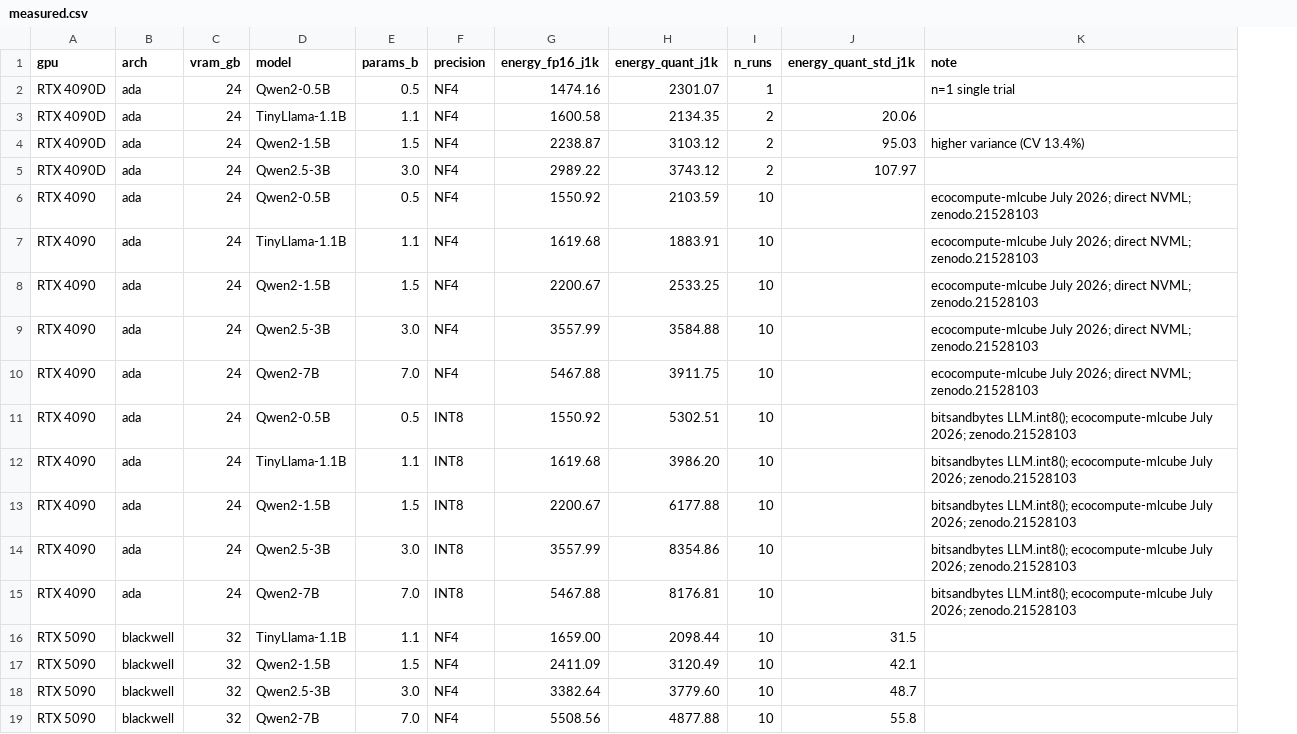
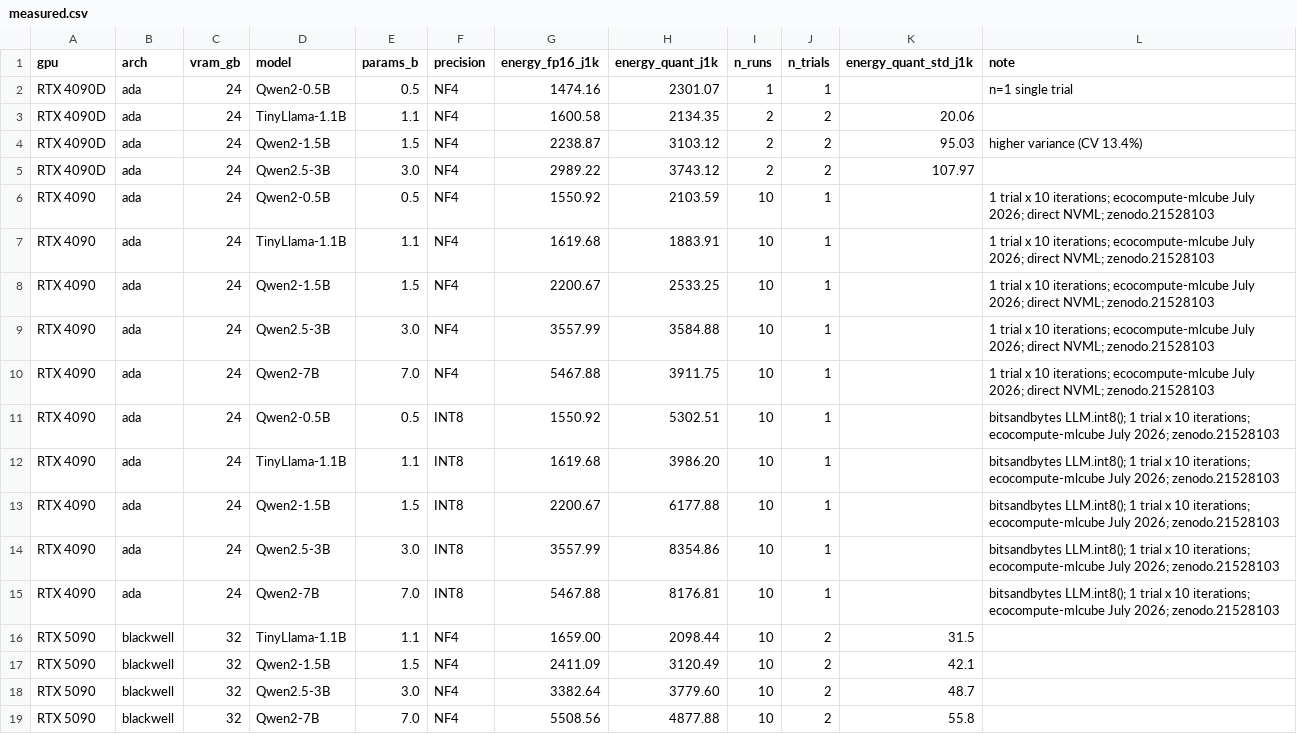
Before and after one commit to hongping-zh/quant-energy, a CSV file: build/measured.csv, drawn as a sheet; only a part is shown; addresses are those after the commit; the diff names each change by its address in the sheet, - before the commit and + after, or states it on an @@ line.

```diff
--- a/build/measured.csv
+++ b/build/measured.csv
+column J (n_trials), rows 2-19: 1 | 2 | 2 | 2 | 1 | 1 | 1 | 1 | 1 | 1 | 1 | 1 | 1 | 1 | 2 | 2 | 2 | 2
-L6:L10 (note): ecocompute-mlcube July…
+L6:L10 (note): 1 trial x 10 iterations; ecocompute-mlcube July…
-L11:L15 (note): bitsandbytes LLM.int8(); ecocompute-mlcube July…
+L11:L15 (note): bitsandbytes LLM.int8(); 1 trial x 10 iterations; ecocompute-mlcube July…
```
Also changed, not shown: 7 other files.
